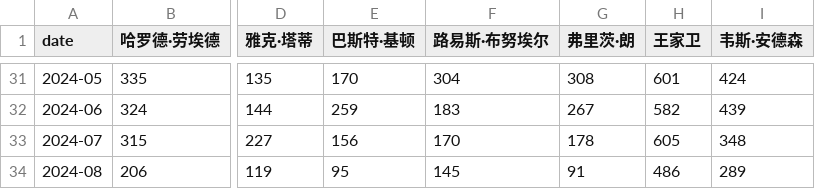
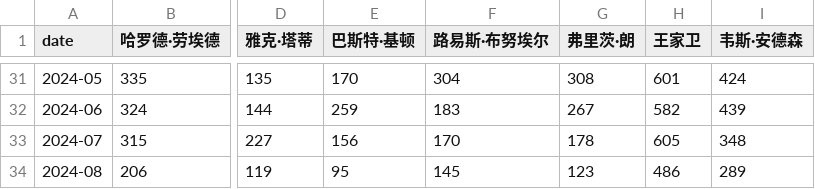
Before and after one commit to ScienisTmiaoT/trends, a CSV file: data/monthly_movie_cn.csv, drawn as a sheet; only a part is shown, gaps mark what is left out; the diff names each change by its address in the sheet, - before the commit and + after, or states it on an @@ line.

```diff
--- a/data/monthly_movie_cn.csv
+++ b/data/monthly_movie_cn.csv
-G34 (弗里茨·朗): 91
+G34 (弗里茨·朗): 123
```
Also changed, not shown: data/daily_movie_cn.csv, data/daily_movie_en.csv, 1 other file.
